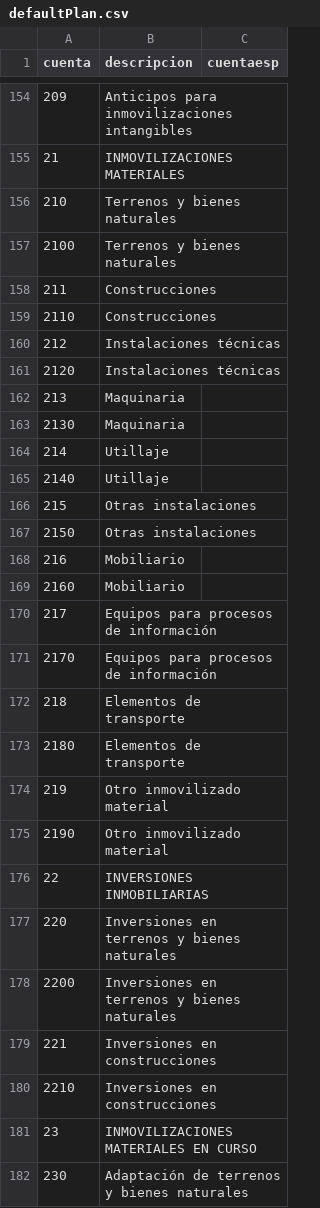
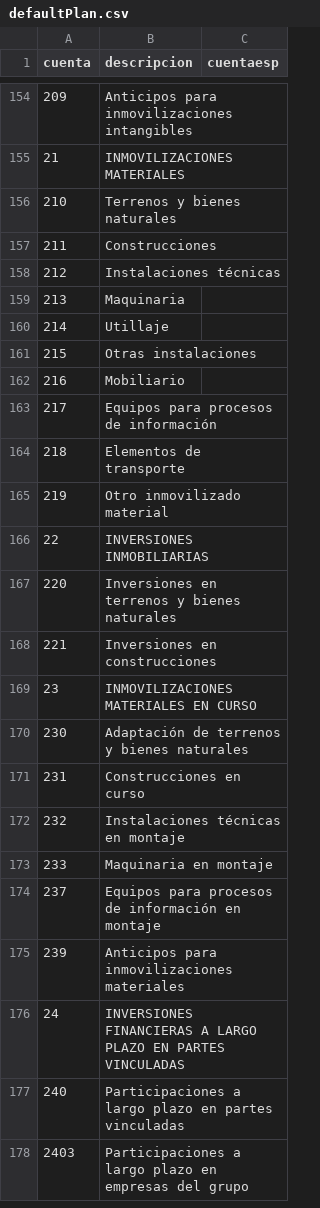
Before and after one commit to ogvilla/PlanContableCooperativasESP, a CSV file: Data/Codpais/ESP/defaultPlan.csv, drawn as a sheet; only a part is shown, gaps mark what is left out; the shorter side is filled out with more unchanged rows; the diff covers the shown part only.

```diff
--- a/Data/Codpais/ESP/defaultPlan.csv
+++ b/Data/Codpais/ESP/defaultPlan.csv
@@ -156,26 +156,14 @@
 210;"Terrenos y bienes naturales";
-2100;"Terrenos y bienes naturales";
 211;"Construcciones";
-2110;"Construcciones";
 212;"Instalaciones técnicas";
-2120;"Instalaciones técnicas";
 213;"Maquinaria";
-2130;"Maquinaria";
 214;"Utillaje";
-2140;"Utillaje";
 215;"Otras instalaciones";
-2150;"Otras instalaciones";
 216;"Mobiliario";
-2160;"Mobiliario";
 217;"Equipos para procesos de información";
-2170;"Equipos para procesos de información";
 218;"Elementos de transporte";
-2180;"Elementos de transporte";
 219;"Otro inmovilizado material";
-2190;"Otro inmovilizado material";
 22;"INVERSIONES INMOBILIARIAS";
 220;"Inversiones en terrenos y bienes naturales";
-2200;"Inversiones en terrenos y bienes naturales";
 221;"Inversiones en construcciones";
-2210;"Inversiones en construcciones";
 23;"INMOVILIZACIONES MATERIALES EN CURSO";
```
Also changed, not shown: 9 removed rows elsewhere in this file, 3 other files.
